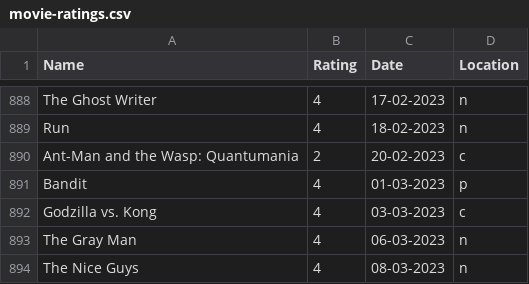
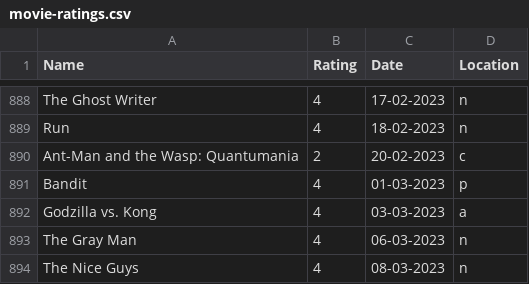
Before and after one commit to rajBar/movies, a CSV file: _data/movie-ratings.csv, drawn as a sheet; only a part is shown, gaps mark what is left out; the diff names each change by its address in the sheet, - before the commit and + after, or states it on an @@ line.

```diff
--- a/_data/movie-ratings.csv
+++ b/_data/movie-ratings.csv
-D892 (Location): c
+D892 (Location): a
```
Also changed, not shown: 3 other files.
